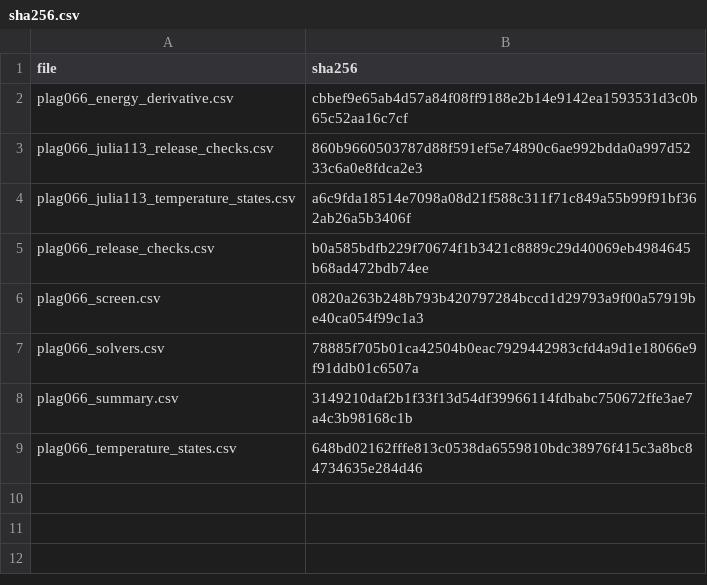
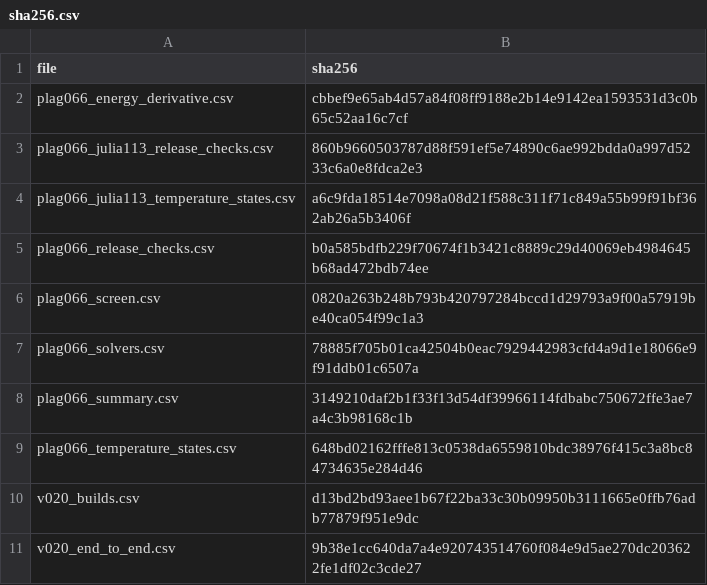
Before and after one commit to duserzym/H2Matrices.jl, a CSV file: docs/src/assets/validation/sha256.csv, drawn as a sheet; the diff names each change by its address in the sheet, - before the commit and + after, or states it on an @@ line.

```diff
--- a/docs/src/assets/validation/sha256.csv
+++ b/docs/src/assets/validation/sha256.csv
+row 10: v020_builds.csv | d13bd2bd93aee1b67f22ba33c30b09950b3111665e0ffb76adb77879f951e9dc
+row 11: v020_end_to_end.csv | 9b38e1cc640da7a4e920743514760f084e9d5ae270dc203622fe1df02c3cde27
```
Also changed, not shown: 11 other files.
